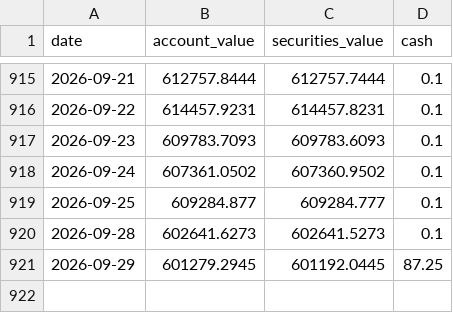
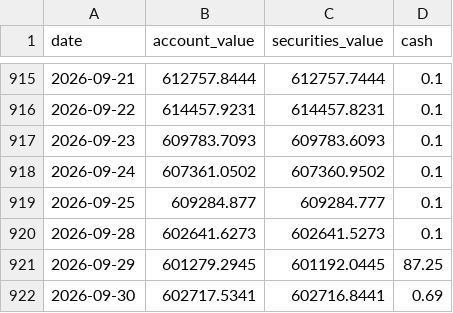
Before and after one commit to metamarsh/asymmetric-edge-dashboard, a CSV file: reconstructed_account_value.csv, drawn as a sheet; only a part is shown, gaps mark what is left out; the diff names each change by its address in the sheet, - before the commit and + after, or states it on an @@ line.

```diff
--- a/reconstructed_account_value.csv
+++ b/reconstructed_account_value.csv
+row 922: 2026-09-30 | 602717.5341 | 602716.8441 | 0.69
```
Also changed, not shown: asymmetric_edge_series.csv, holdings_daily_values.csv, 2 other files.
